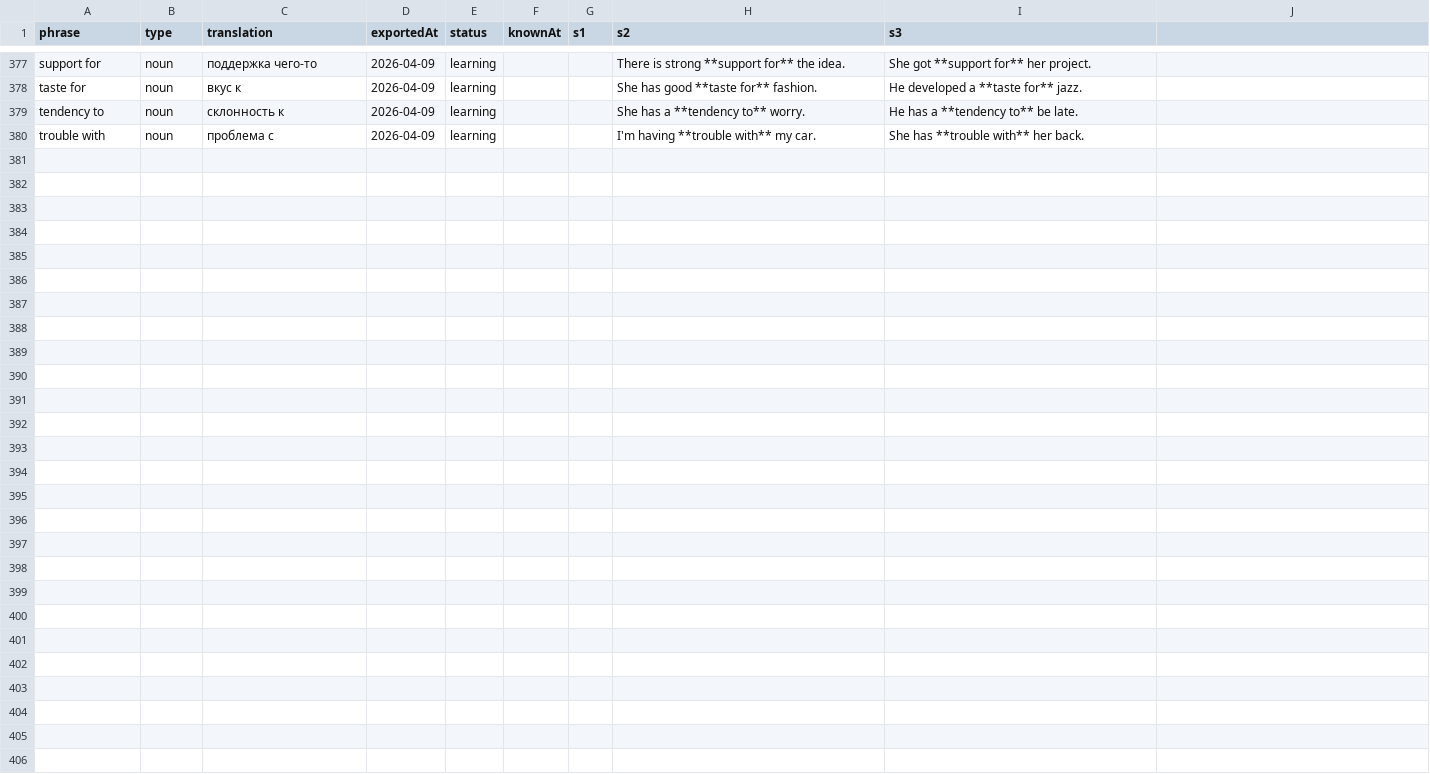
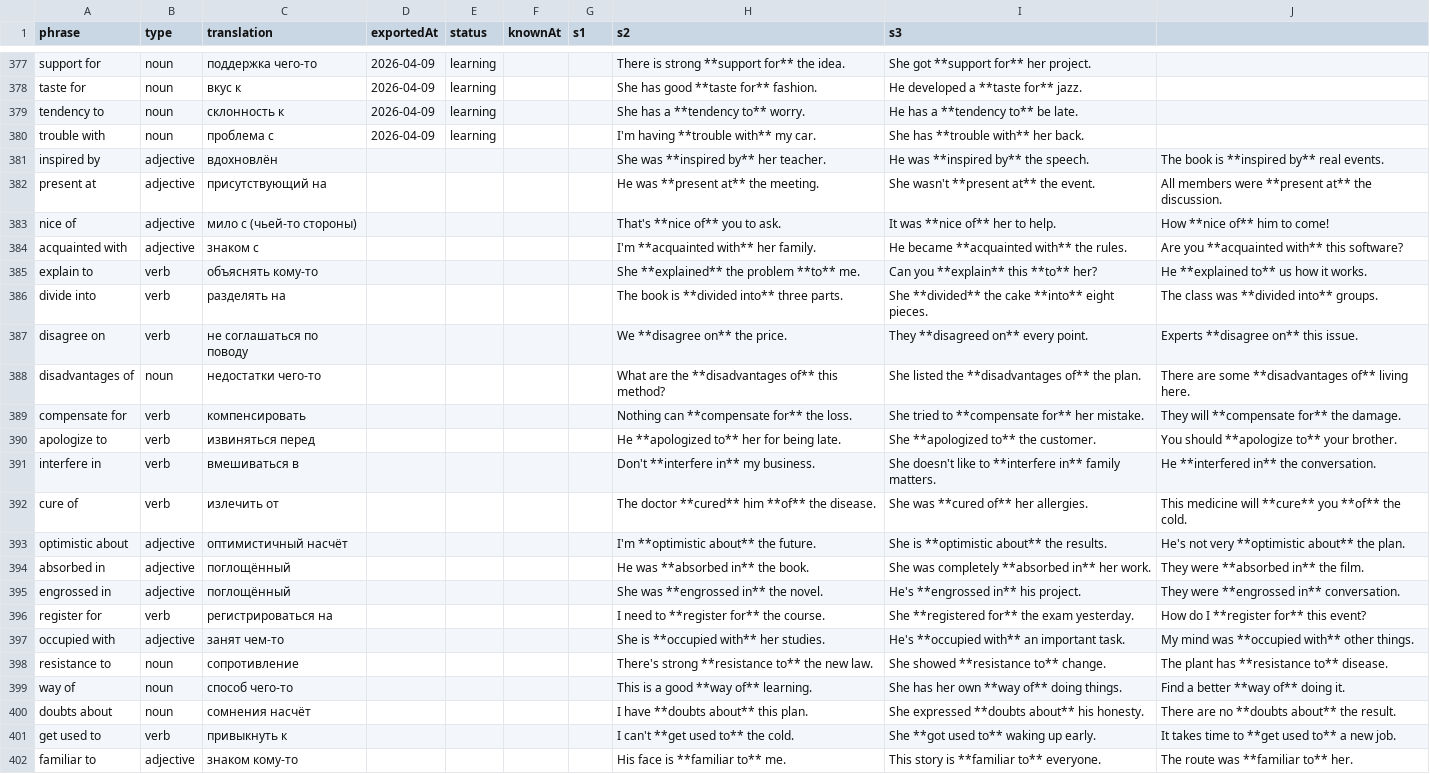
Before and after one commit to suleimanovs/english-galaxy, a CSV file: english words/anki/dependent-prepositions-tracker.csv, drawn as a sheet; only a part is shown, gaps mark what is left out; the diff names each change by its address in the sheet, - before the commit and + after, or states it on an @@ line.

```diff
--- a/english words/anki/dependent-prepositions-tracker.csv
+++ b/english words/anki/dependent-prepositions-tracker.csv
+row 381: inspired by | adjective | вдохновлён |  |  |  |  | She was **inspired by** her teacher. | He was **inspired by** the speech. | The book is **inspired by** real events.
+row 382: present at | adjective | присутствующий на |  |  |  |  | He was **present at** the meeting. | She wasn't **present at** the event. | All members were **present at** the discussion.
+row 383: nice of | adjective | мило с (чьей-то стороны) |  |  |  |  | That's **nice of** you to ask. | It was **nice of** her to help. | How **nice of** him to come!
+row 384: acquainted with | adjective | знаком с |  |  |  |  | I'm **acquainted with** her family. | He became **acquainted with** the rules. | Are you **acquainted with** this software?
+row 385: explain to | verb | объяснять кому-то |  |  |  |  | She **explained** the problem **to** me. | Can you **explain** this **to** her? | He **explained to** us how it works.
+row 386: divide into | verb | разделять на |  |  |  |  | The book is **divided into** three parts. | She **divided** the cake **into** eight pieces. | The class was **divided into** groups.
+row 387: disagree on | verb | не соглашаться по поводу |  |  |  |  | We **disagree on** the price. | They **disagreed on** every point. | Experts **disagree on** this issue.
+row 388: disadvantages of | noun | недостатки чего-то |  |  |  |  | What are the **disadvantages of** this method? | She listed the **disadvantages of** the plan. | There are some **disadvantages of** living here.
+row 389: compensate for | verb | компенсировать |  |  |  |  | Nothing can **compensate for** the loss. | She tried to **compensate for** her mistake. | They will **compensate for** the damage.
+row 390: apologize to | verb | извиняться перед |  |  |  |  | He **apologized to** her for being late. | She **apologized to** the customer. | You should **apologize to** your brother.
+row 391: interfere in | verb | вмешиваться в |  |  |  |  | Don't **interfere in** my business. | She doesn't like to **interfere in** family matters. | He **interfered in** the conversation.
+row 392: cure of | verb | излечить от |  |  |  |  | The doctor **cured** him **of** the disease. | She was **cured of** her allergies. | This medicine will **cure** you **of** the cold.
+row 393: optimistic about | adjective | оптимистичный насчёт |  |  |  |  | I'm **optimistic about** the future. | She is **optimistic about** the results. | He's not very **optimistic about** the plan.
+row 394: absorbed in | adjective | поглощённый |  |  |  |  | He was **absorbed in** the book. | She was completely **absorbed in** her work. | They were **absorbed in** the film.
+row 395: engrossed in | adjective | поглощённый |  |  |  |  | She was **engrossed in** the novel. | He's **engrossed in** his project. | They were **engrossed in** conversation.
+row 396: register for | verb | регистрироваться на |  |  |  |  | I need to **register for** the course. | She **registered for** the exam yesterday. | How do I **register for** this event?
+row 397: occupied with | adjective | занят чем-то |  |  |  |  | She is **occupied with** her studies. | He's **occupied with** an important task. | My mind was **occupied with** other things.
+row 398: resistance to | noun | сопротивление |  |  |  |  | There's strong **resistance to** the new law. | She showed **resistance to** change. | The plant has **resistance to** disease.
+row 399: way of | noun | способ чего-то |  |  |  |  | This is a good **way of** learning. | She has her own **way of** doing things. | Find a better **way of** doing it.
+row 400: doubts about | noun | сомнения насчёт |  |  |  |  | I have **doubts about** this plan. | She expressed **doubts about** his honesty. | There are no **doubts about** the result.
+row 401: get used to | verb | привыкнуть к |  |  |  |  | I can't **get used to** the cold. | She **got used to** waking up early. | It takes time to **get used to** a new job.
+row 402: familiar to | adjective | знаком кому-то |  |  |  |  | His face is **familiar to** me. | This story is **familiar to** everyone. | The route was **familiar to** her.
```
Also changed, not shown: english words/anki/phrasal-verbs-tracker.csv, english words/anki/prepositional-phrases-tracker.csv, 7 other files.
